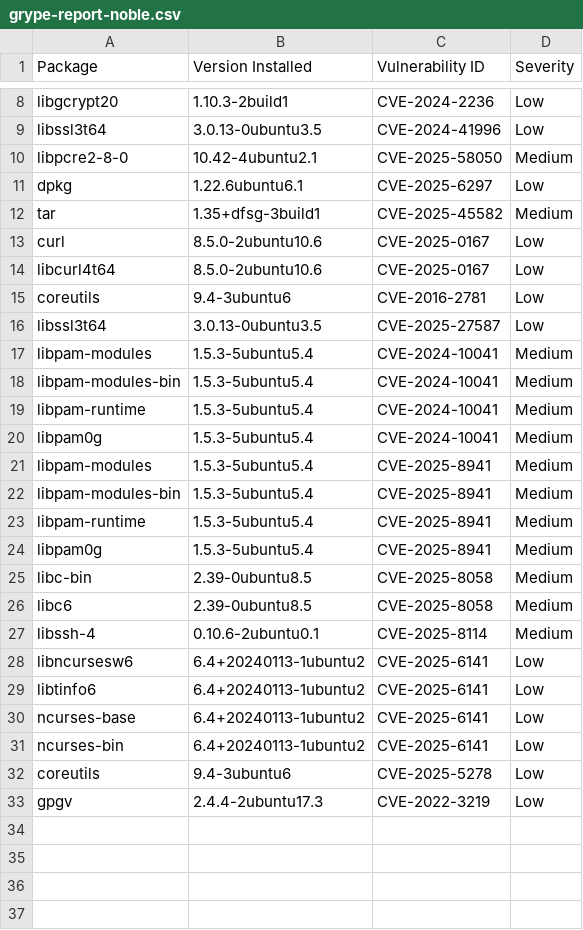
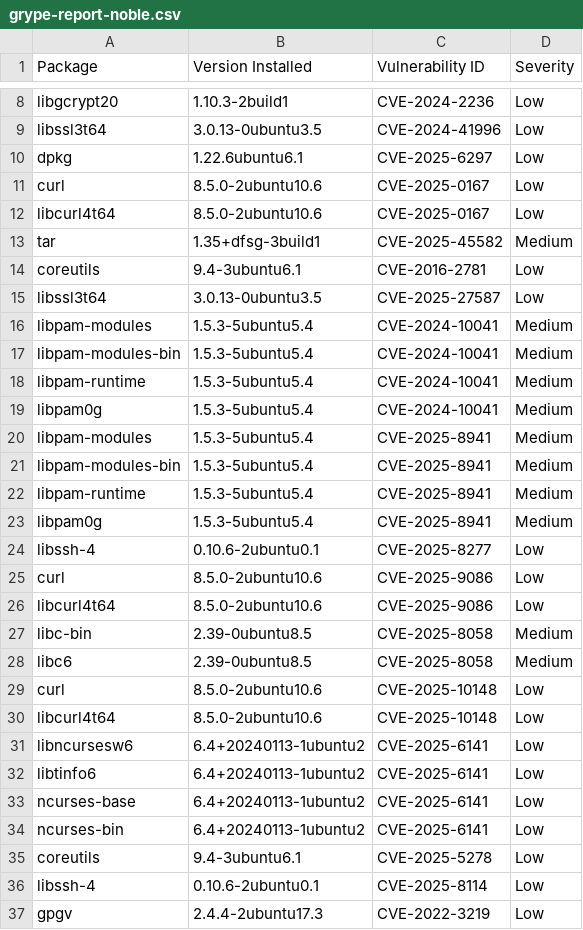
Before and after one commit to AnchorLayer/docker-baseimage-ubuntu, a CSV file: vuln-reports-noble/grype-report-noble.csv, drawn as a sheet; only a part is shown, gaps mark what is left out.

```diff
--- a/vuln-reports-noble/grype-report-noble.csv
+++ b/vuln-reports-noble/grype-report-noble.csv
@@ -9,8 +9,7 @@
 "libssl3t64","3.0.13-0ubuntu3.5","CVE-2024-41996","Low"
-"libpcre2-8-0","10.42-4ubuntu2.1","CVE-2025-58050","Medium"
 "dpkg","1.22.6ubuntu6.1","CVE-2025-6297","Low"
-"tar","1.35+dfsg-3build1","CVE-2025-45582","Medium"
 "curl","8.5.0-2ubuntu10.6","CVE-2025-0167","Low"
 "libcurl4t64","8.5.0-2ubuntu10.6","CVE-2025-0167","Low"
-"coreutils","9.4-3ubuntu6","CVE-2016-2781","Low"
+"tar","1.35+dfsg-3build1","CVE-2025-45582","Medium"
+"coreutils","9.4-3ubuntu6.1","CVE-2016-2781","Low"
 "libssl3t64","3.0.13-0ubuntu3.5","CVE-2025-27587","Low"
@@ -24,5 +23,9 @@
 "libpam0g","1.5.3-5ubuntu5.4","CVE-2025-8941","Medium"
+"libssh-4","0.10.6-2ubuntu0.1","CVE-2025-8277","Low"
+"curl","8.5.0-2ubuntu10.6","CVE-2025-9086","Low"
+"libcurl4t64","8.5.0-2ubuntu10.6","CVE-2025-9086","Low"
 "libc-bin","2.39-0ubuntu8.5","CVE-2025-8058","Medium"
 "libc6","2.39-0ubuntu8.5","CVE-2025-8058","Medium"
-"libssh-4","0.10.6-2ubuntu0.1","CVE-2025-8114","Medium"
+"curl","8.5.0-2ubuntu10.6","CVE-2025-10148","Low"
+"libcurl4t64","8.5.0-2ubuntu10.6","CVE-2025-10148","Low"
 "libncursesw6","6.4+20240113-1ubuntu2","CVE-2025-6141","Low"
@@ -31,3 +34,4 @@
 "ncurses-bin","6.4+20240113-1ubuntu2","CVE-2025-6141","Low"
-"coreutils","9.4-3ubuntu6","CVE-2025-5278","Low"
+"coreutils","9.4-3ubuntu6.1","CVE-2025-5278","Low"
+"libssh-4","0.10.6-2ubuntu0.1","CVE-2025-8114","Low"
 "gpgv","2.4.4-2ubuntu17.3","CVE-2022-3219","Low"
```
Also changed, not shown: 6 other files.
